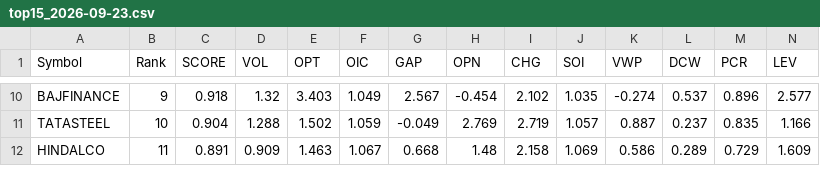
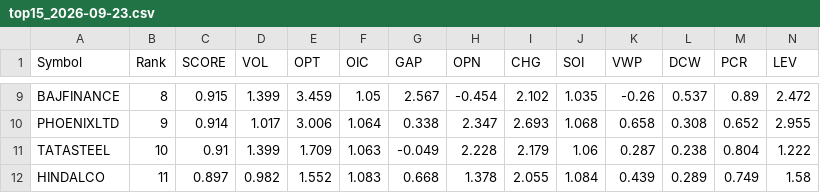
Before and after one commit to kumarshivuppcl-svg/morning-signal-bot, a CSV file: data/top15_2026-09-23.csv, drawn as a sheet; only a part is shown, gaps mark what is left out; addresses are those after the commit; rows hold the shown columns only; the diff covers the shown part only; the diff names each change by its address in the sheet, - before the commit and + after, or states it on an @@ line.

```diff
--- a/data/top15_2026-09-23.csv
+++ b/data/top15_2026-09-23.csv
-B9 (Rank): 9
+B9 (Rank): 8
-C9 (SCORE): 0.918
+C9 (SCORE): 0.915
-D9 (VOL): 1.32
+D9 (VOL): 1.399
-E9 (OPT): 3.403
+E9 (OPT): 3.459
-F9 (OIC): 1.049
+F9 (OIC): 1.05
-K9 (VWP): -0.274
+K9 (VWP): -0.26
-M9 (PCR): 0.896
+M9 (PCR): 0.89
-N9 (LEV): 2.577
+N9 (LEV): 2.472
+row 10: PHOENIXLTD | 9 | 0.914 | 1.017 | 3.006 | 1.064 | 0.338 | 2.347 | 2.693 | 1.068 | 0.658 | 0.308 | 0.652 | 2.955
-C11 (SCORE): 0.904
+C11 (SCORE): 0.91
-D11 (VOL): 1.288
+D11 (VOL): 1.399
-E11 (OPT): 1.502
+E11 (OPT): 1.709
-F11 (OIC): 1.059
+F11 (OIC): 1.063
-H11 (OPN): 2.769
+H11 (OPN): 2.228
-I11 (CHG): 2.719
+I11 (CHG): 2.179
-J11 (SOI): 1.057
+J11 (SOI): 1.06
-K11 (VWP): 0.887
+K11 (VWP): 0.287
-L11 (DCW): 0.237
+L11 (DCW): 0.238
-M11 (PCR): 0.835
+M11 (PCR): 0.804
-N11 (LEV): 1.166
+N11 (LEV): 1.222
-C12 (SCORE): 0.891
+C12 (SCORE): 0.897
-D12 (VOL): 0.909
+D12 (VOL): 0.982
-E12 (OPT): 1.463
+E12 (OPT): 1.552
-F12 (OIC): 1.067
+F12 (OIC): 1.083
-H12 (OPN): 1.48
+H12 (OPN): 1.378
-I12 (CHG): 2.158
+I12 (CHG): 2.055
-J12 (SOI): 1.069
+J12 (SOI): 1.084
-K12 (VWP): 0.586
+K12 (VWP): 0.439
-M12 (PCR): 0.729
+M12 (PCR): 0.749
-N12 (LEV): 1.609
+N12 (LEV): 1.58
```
Also changed, not shown: 1 added row, 2 removed rows and 82 edited cells elsewhere in this file, 1 other file.
